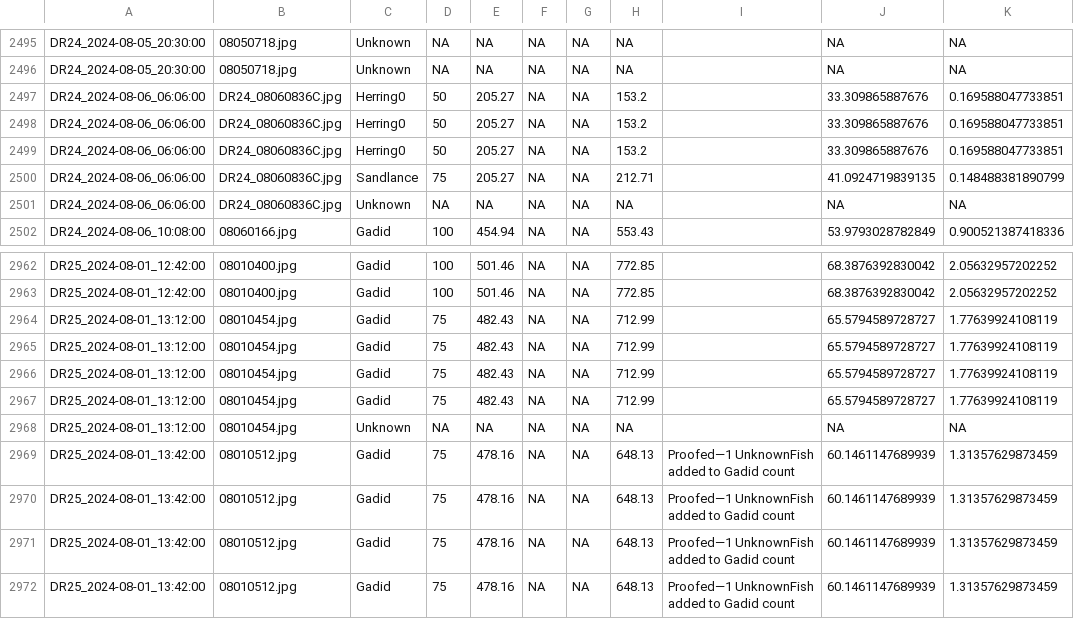
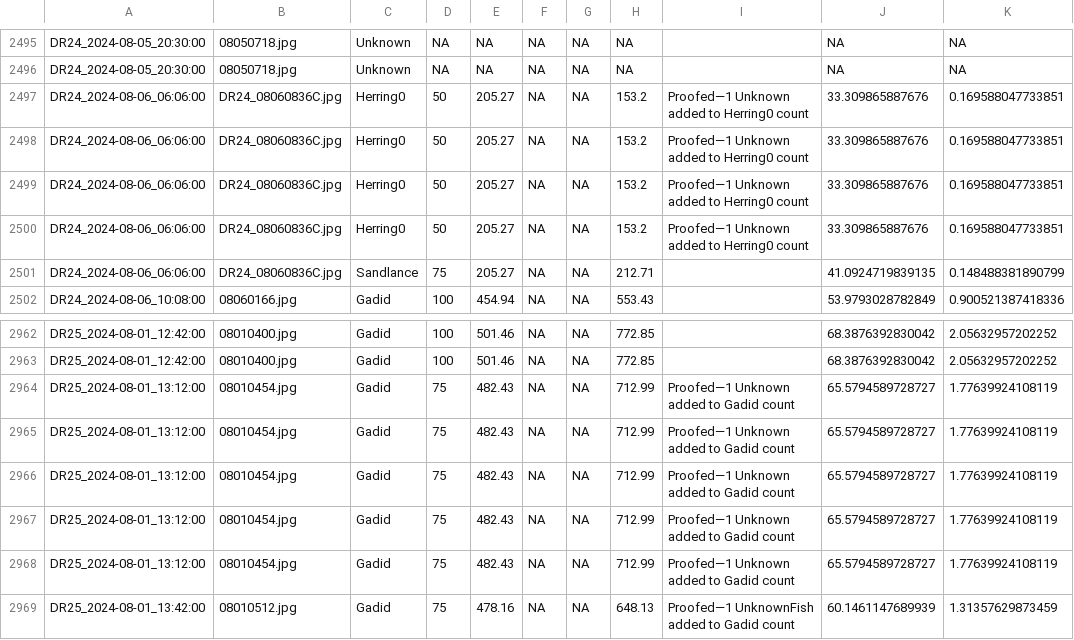
Before and after one commit to KatelynDepot/fDNA-quantifies-seabird-diet, a CSV file: processed_data/Prey_masses_by_ind.csv, drawn as a sheet; only a part is shown, gaps mark what is left out; the shorter side is filled out with more unchanged rows.

Commit message:
Added two prey identifications

```diff
--- a/processed_data/Prey_masses_by_ind.csv
+++ b/processed_data/Prey_masses_by_ind.csv
@@ -2496,7 +2496,7 @@
 "DR24_2024-08-05_20:30:00","08050718.jpg","Unknown",NA,NA,NA,NA,NA,"",NA,NA
-"DR24_2024-08-06_06:06:00","DR24_08060836C.jpg","Herring0",50,205.27,NA,NA,153.2,"",33.309865887676,0.169588047733851
-"DR24_2024-08-06_06:06:00","DR24_08060836C.jpg","Herring0",50,205.27,NA,NA,153.2,"",33.309865887676,0.169588047733851
-"DR24_2024-08-06_06:06:00","DR24_08060836C.jpg","Herring0",50,205.27,NA,NA,153.2,"",33.309865887676,0.169588047733851
+"DR24_2024-08-06_06:06:00","DR24_08060836C.jpg","Herring0",50,205.27,NA,NA,153.2,"Proofed—1 Unknown added to Herring0 count",33.309865887676,0.169588047733851
+"DR24_2024-08-06_06:06:00","DR24_08060836C.jpg","Herring0",50,205.27,NA,NA,153.2,"Proofed—1 Unknown added to Herring0 count",33.309865887676,0.169588047733851
+"DR24_2024-08-06_06:06:00","DR24_08060836C.jpg","Herring0",50,205.27,NA,NA,153.2,"Proofed—1 Unknown added to Herring0 count",33.309865887676,0.169588047733851
+"DR24_2024-08-06_06:06:00","DR24_08060836C.jpg","Herring0",50,205.27,NA,NA,153.2,"Proofed—1 Unknown added to Herring0 count",33.309865887676,0.169588047733851
 "DR24_2024-08-06_06:06:00","DR24_08060836C.jpg","Sandlance",75,205.27,NA,NA,212.71,"",41.0924719839135,0.148488381890799
-"DR24_2024-08-06_06:06:00","DR24_08060836C.jpg","Unknown",NA,NA,NA,NA,NA,"",NA,NA
 "DR24_2024-08-06_10:08:00","08060166.jpg","Gadid",100,454.94,NA,NA,553.43,"",53.9793028782849,0.900521387418336
@@ -2963,7 +2963,7 @@
 "DR25_2024-08-01_12:42:00","08010400.jpg","Gadid",100,501.46,NA,NA,772.85,"",68.3876392830042,2.05632957202252
-"DR25_2024-08-01_13:12:00","08010454.jpg","Gadid",75,482.43,NA,NA,712.99,"",65.5794589728727,1.77639924108119
-"DR25_2024-08-01_13:12:00","08010454.jpg","Gadid",75,482.43,NA,NA,712.99,"",65.5794589728727,1.77639924108119
-"DR25_2024-08-01_13:12:00","08010454.jpg","Gadid",75,482.43,NA,NA,712.99,"",65.5794589728727,1.77639924108119
-"DR25_2024-08-01_13:12:00","08010454.jpg","Gadid",75,482.43,NA,NA,712.99,"",65.5794589728727,1.77639924108119
-"DR25_2024-08-01_13:12:00","08010454.jpg","Unknown",NA,NA,NA,NA,NA,"",NA,NA
+"DR25_2024-08-01_13:12:00","08010454.jpg","Gadid",75,482.43,NA,NA,712.99,"Proofed—1 Unknown added to Gadid count",65.5794589728727,1.77639924108119
+"DR25_2024-08-01_13:12:00","08010454.jpg","Gadid",75,482.43,NA,NA,712.99,"Proofed—1 Unknown added to Gadid count",65.5794589728727,1.77639924108119
+"DR25_2024-08-01_13:12:00","08010454.jpg","Gadid",75,482.43,NA,NA,712.99,"Proofed—1 Unknown added to Gadid count",65.5794589728727,1.77639924108119
+"DR25_2024-08-01_13:12:00","08010454.jpg","Gadid",75,482.43,NA,NA,712.99,"Proofed—1 Unknown added to Gadid count",65.5794589728727,1.77639924108119
+"DR25_2024-08-01_13:12:00","08010454.jpg","Gadid",75,482.43,NA,NA,712.99,"Proofed—1 Unknown added to Gadid count",65.5794589728727,1.77639924108119
 "DR25_2024-08-01_13:42:00","08010512.jpg","Gadid",75,478.16,NA,NA,648.13,"Proofed—1 UnknownFish added to Gadid count",60.1461147689939,1.31357629873459
```
Also changed, not shown: processed_data/Final_bill_loads.csv, processed_data/Prey_masses_by_type.csv, 1 other file.
